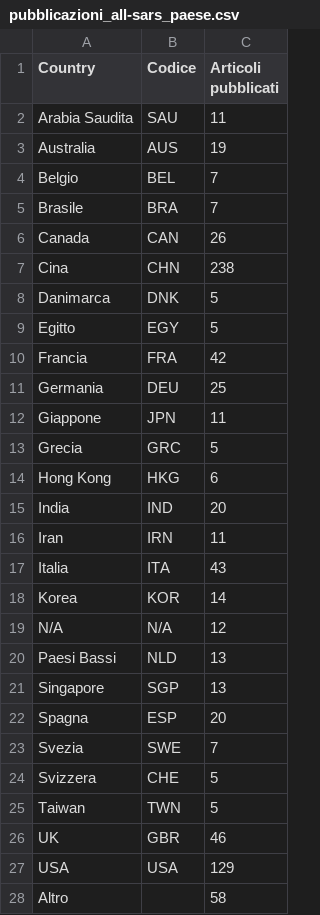
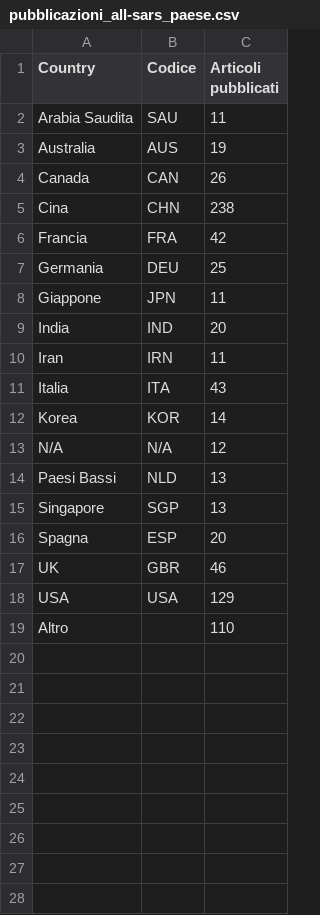
Before and after one commit to sergiocima/Pubblicazioni-SARS-Cov-2, a CSV file: pubblicazioni_all-sars_paese.csv, drawn as a sheet.

Commit message:
Update pubblicazioni_all-sars_paese.csv

```diff
--- a/pubblicazioni_all-sars_paese.csv
+++ b/pubblicazioni_all-sars_paese.csv
@@ -3,8 +3,4 @@
 "Australia","AUS",19
-"Belgio","BEL",7
-"Brasile","BRA",7
 "Canada","CAN",26
 "Cina","CHN",238
-"Danimarca","DNK",5
-"Egitto","EGY",5
 "Francia","FRA",42
@@ -12,4 +8,2 @@
 "Giappone","JPN",11
-"Grecia","GRC",5
-"Hong Kong","HKG",6
 "India","IND",20
@@ -22,7 +16,4 @@
 "Spagna","ESP",20
-"Svezia","SWE",7
-"Svizzera","CHE",5
-"Taiwan","TWN",5
 "UK","GBR",46
 "USA","USA",129
-"Altro",,58
+"Altro",,110
```
